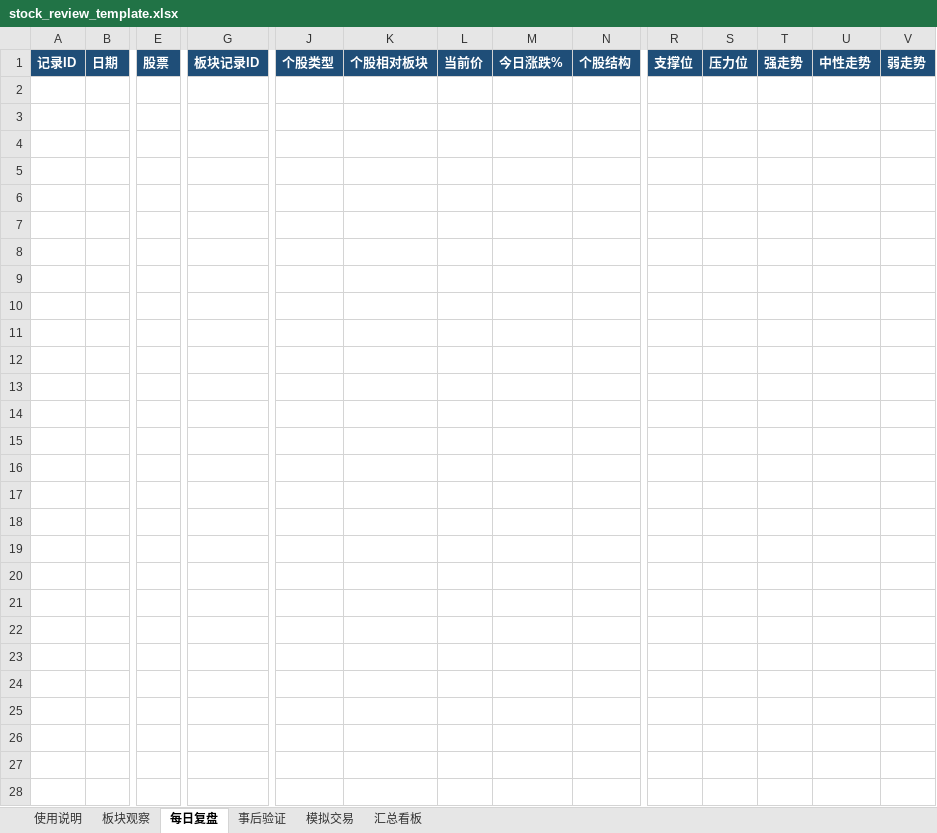
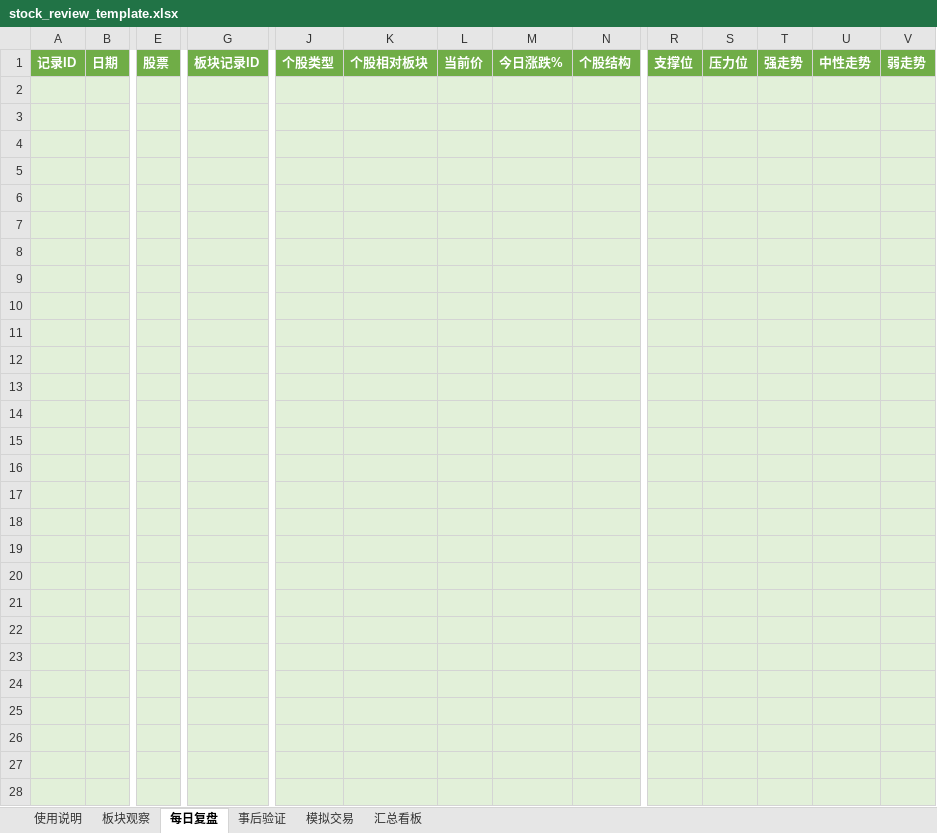
Before and after one commit to yooner/learn_socks, an Excel workbook: stock_review_template.xlsx, sheet 每日复盘, drawn as a sheet; only a part is shown, gaps mark what is left out; values as stored, in another font and other column widths than the file's, no borders; conditional formats not drawn; the diff covers the shown part only; the diff names each change by its address in the sheet, - before the commit and + after, or states it on an @@ line.

```diff
--- a/stock_review_template.xlsx (sheet 每日复盘)
+++ b/stock_review_template.xlsx (sheet 每日复盘)
-A1:B1 fill: #1F4E78
+A1:B1 fill: #70AD47
-E1 fill: #1F4E78
+E1 fill: #70AD47
-G1 fill: #1F4E78
+G1 fill: #70AD47
-J1:N1 fill: #1F4E78
+J1:N1 fill: #70AD47
-R1:V1 fill: #1F4E78
+R1:V1 fill: #70AD47
-A2:B28 fill: none
+A2:B28 fill: #E2F0D9
-E2:E28 fill: none
+E2:E28 fill: #E2F0D9
-G2:G28 fill: none
+G2:G28 fill: #E2F0D9
-J2:N28 fill: none
+J2:N28 fill: #E2F0D9
-R2:V28 fill: none
+R2:V28 fill: #E2F0D9
```
Also changed, not shown: cell formats elsewhere in this sheet, sheet 板块观察, sheet 事后验证, sheet 使用说明.
